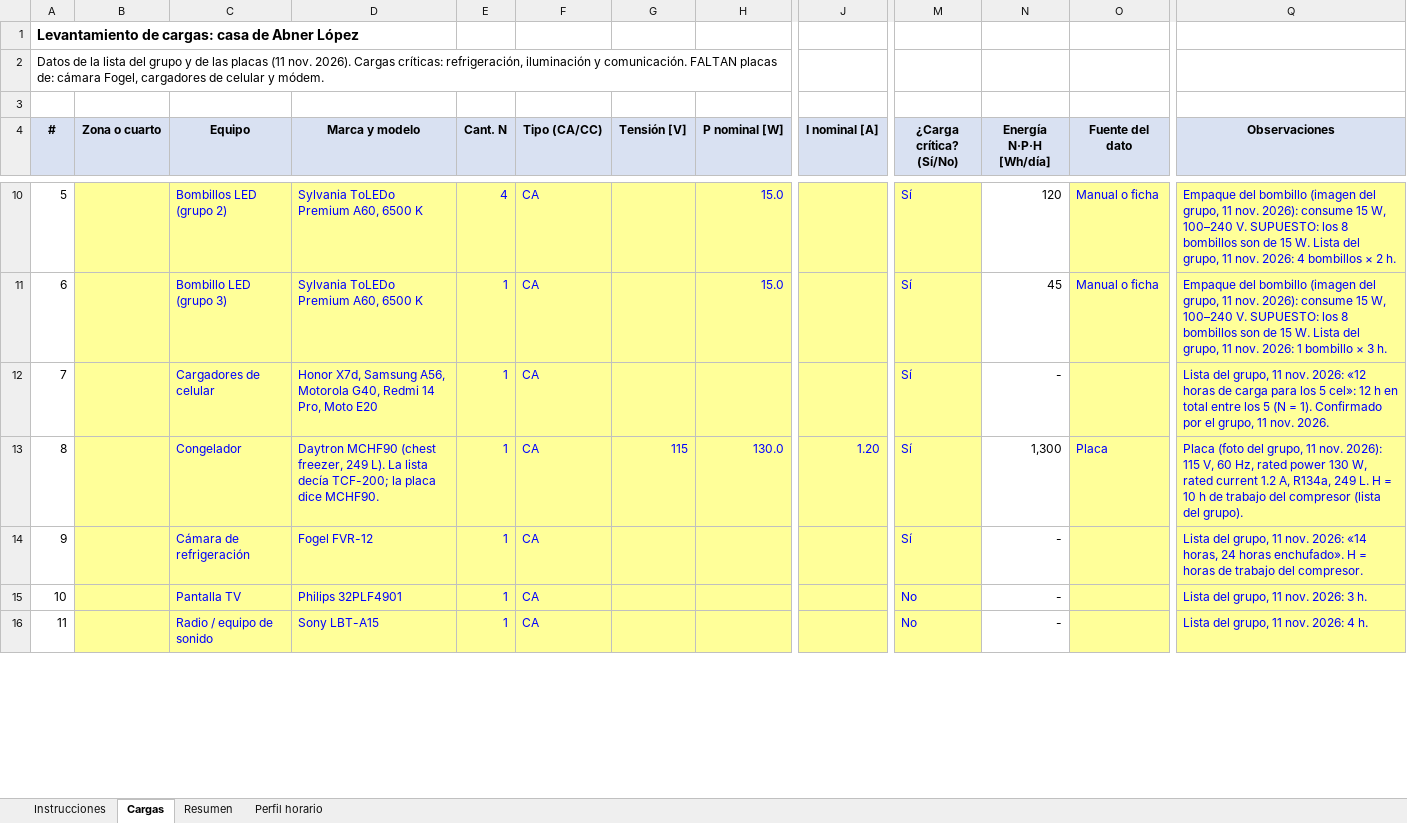
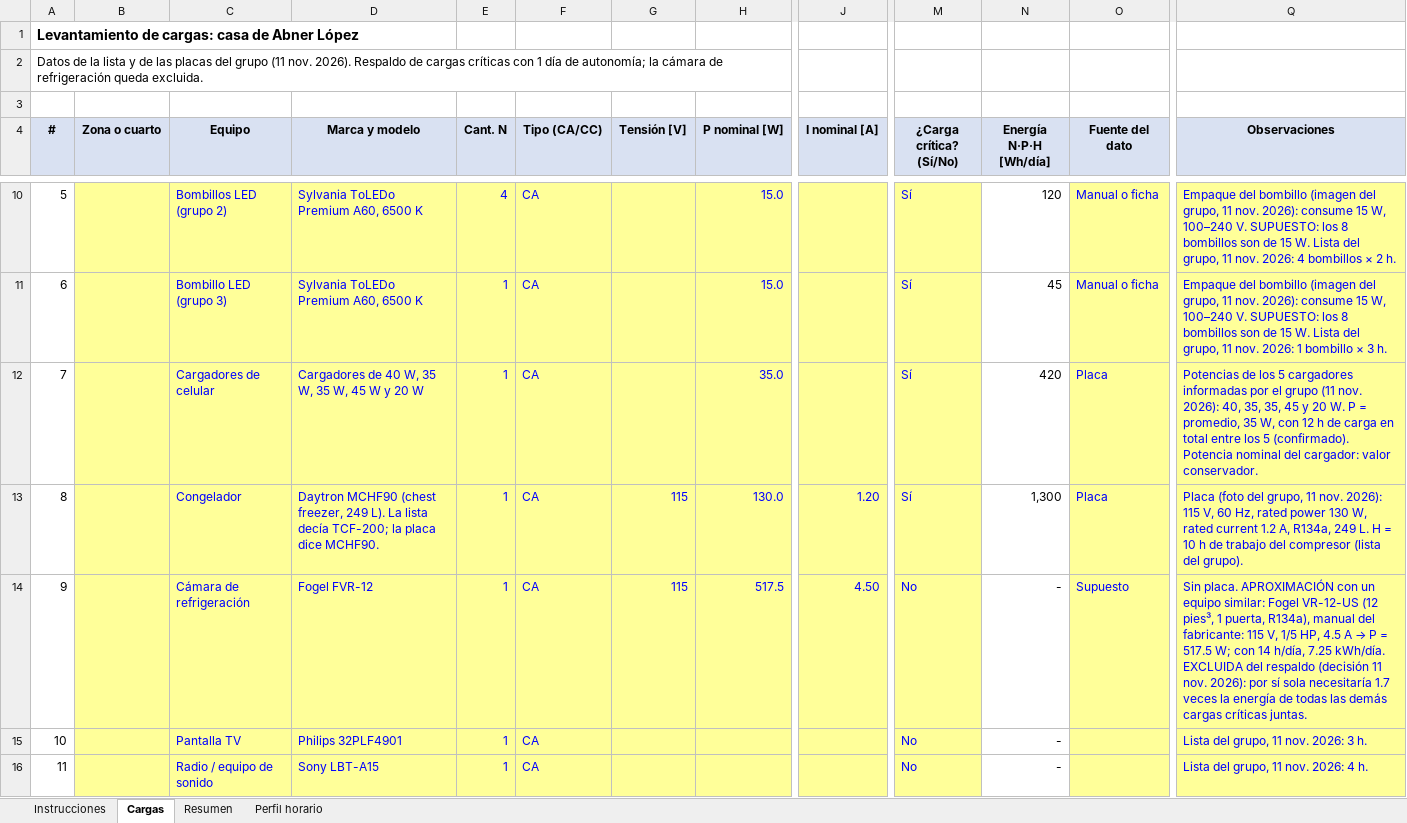
Before and after one commit to Jordis17/PROYECTO-2-FOTOVOLTAICOS, an Excel workbook: examen4/calculos/levantamiento_cargas_casa.xlsx, sheet Cargas, drawn as a sheet; only a part is shown, gaps mark what is left out; values as stored, in another font and other column widths than the file's, no borders; the diff covers the shown part only; the diff names each change by its address in the sheet, - before the commit and + after, or states it on an @@ line.

```diff
--- a/examen4/calculos/levantamiento_cargas_casa.xlsx (sheet Cargas)
+++ b/examen4/calculos/levantamiento_cargas_casa.xlsx (sheet Cargas)
-A2 (#): …la lista del grupo y de las placas (11 nov. 2026). Cargas críticas: refrigeración, iluminación y comunicación. FALTAN placas de: cámara Fogel, cargadores de celular y módem.
+A2 (#): …la lista y de las placas del grupo (11 nov. 2026). Respaldo de cargas críticas con 1 día de autonomía; la cámara de refrigeración queda excluida.
-D12 (Marca y modelo): Honor X7d, Samsung A56, Motorola G40, Redmi 14 Pro, Moto E20
+D12 (Marca y modelo): Cargadores de 40 W, 35 W, 35 W, 45 W y 20 W
-H12 (P nominal [W]): (empty)
+H12 (P nominal [W]): 35.0
-N12 (Energía N·P·H [Wh/día]): -
+N12 (Energía N·P·H [Wh/día]): 420
-O12 (Fuente del dato): (empty)
+O12 (Fuente del dato): Placa
-Q12 (Observaciones): Lista del grupo, 11 nov. 2026: «12 horas de carga para los 5 cel»: 12 h en total entre los 5 (N = 1). Confirmado por el grupo, 11 nov. 2026.
+Q12 (Observaciones): Potencias de los 5 cargadores informadas por el grupo (11 nov. 2026): 40, 35, 35, 45 y 20 W. P = promedio, 35 W, con 12 h de carga en total entre los 5 (confirmado). Potencia nominal del cargador: valor conservador.
-G14 (Tensión [V]): (empty)
+G14 (Tensión [V]): 115
-H14 (P nominal [W]): (empty)
+H14 (P nominal [W]): 517.5
-J14 (I nominal [A]): (empty)
+J14 (I nominal [A]): 4.50
-M14 (¿Carga crítica? (Sí/No)): Sí
+M14 (¿Carga crítica? (Sí/No)): No
-O14 (Fuente del dato): (empty)
+O14 (Fuente del dato): Supuesto
@@ Q14 (Observaciones): Lista del grupo, 11 nov. 2026: «14 horas, 24 horas enchufado». H = horas de trabajo del compresor. → Sin placa. APROXIMACIÓN con un equipo similar: Fogel VR-12-US (12 pies³, 1 puerta, R134a), manual del fabricante: 115 V, 1/5 HP, 4.5 A → P = 517.5 W; con 14 h/día, 7.25 kWh/día. EXCLUIDA del respaldo (decisión 11 nov. 2026): por sí sola necesitaría 1.7 veces la energía de todas las demás cargas críticas juntas. @@
```
Also changed, not shown: 6 edited cells elsewhere in this sheet, sheet Resumen, sheet Perfil horario, 8 other files.
